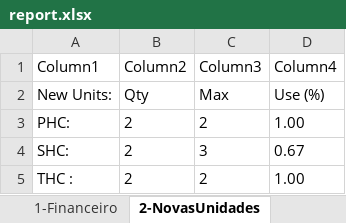
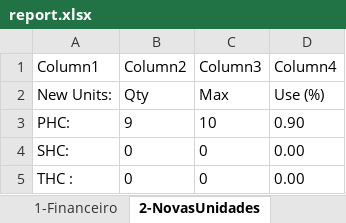
Before and after one commit to joaoflavioufmg/aps, an Excel workbook: report.xlsx, sheet 2-NovasUnidades, drawn as a sheet; values as stored, in another font and other column widths than the file's, no borders; table styles not drawn; the diff names each change by its address in the sheet, - before the commit and + after, or states it on an @@ line.

```diff
--- a/report.xlsx (sheet 2-NovasUnidades)
+++ b/report.xlsx (sheet 2-NovasUnidades)
-B3 (Column2): 2
+B3 (Column2): 9
-C3 (Column3): 2
+C3 (Column3): 10
-D3 (Column4): 1.00
+D3 (Column4): 0.90
-B4:B5 (Column2): 2
+B4:B5 (Column2): 0
-C4 (Column3): 3
+C4 (Column3): 0
-D4 (Column4): 0.67
+D4 (Column4): 0.00
-C5 (Column3): 2
+C5 (Column3): 0
-D5 (Column4): 1.00
+D5 (Column4): 0.00
```
Also changed, not shown: sheet 12-Fluxo_RegCensitaria, sheet 13-Fluxo_PHC, sheet 14-Fluxo_SHC, sheet 15-Fluxo_THC, sheet 9-Balanceamento_PHC, sheet 10-Balanceamento_SHC, 10 more sheets, hidden cells, 48 other files.
